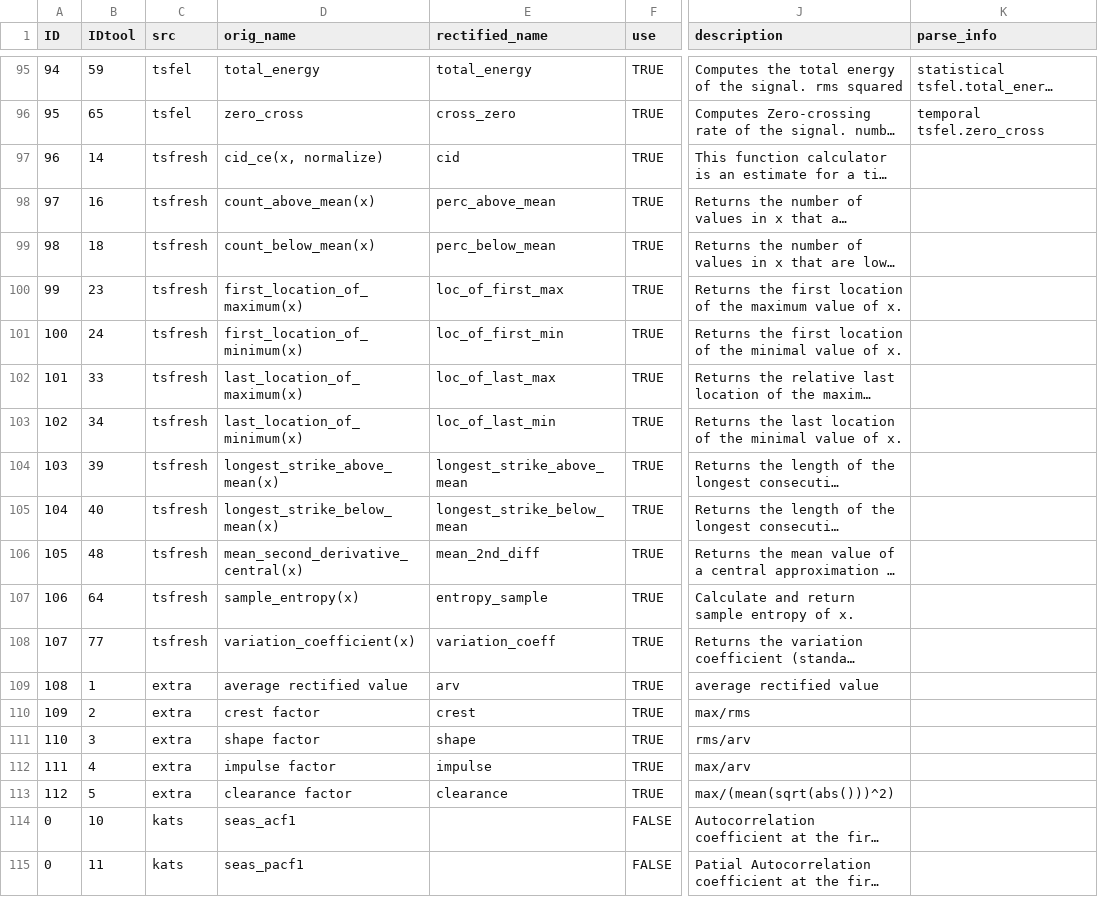
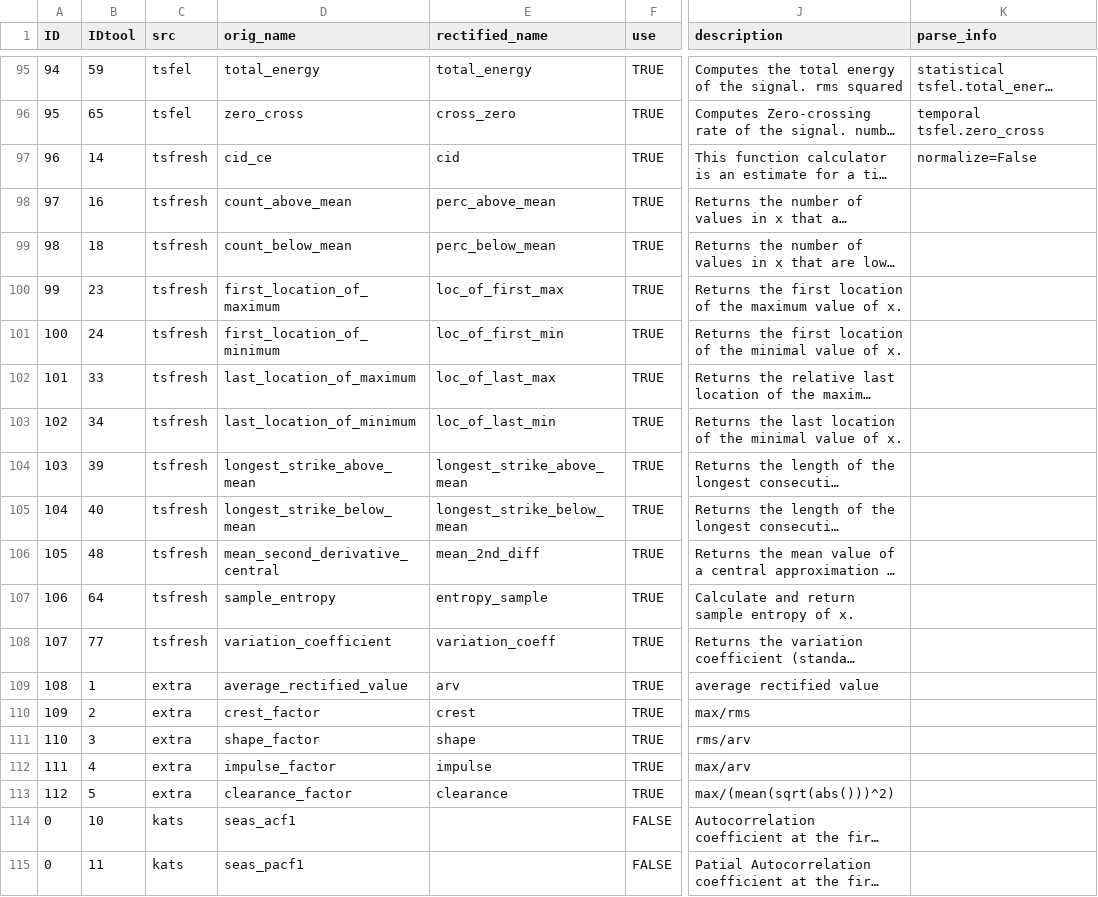
Before and after one commit to s-guenther/estss, a CSV file: data/feat_tool.csv, drawn as a sheet; only a part is shown, gaps mark what is left out; long unchanged cells end in …; the diff names each change by its address in the sheet, - before the commit and + after, or states it on an @@ line.

Commit message:
feat +tsfresh invocation
- features from tsfresh with _feat_from_tsfresh()
- parses parameter info from feat_tool.csv parse_info column with
  _parse_tsfresh_tab_to_dict()
- modified feat_tool.csv in a way that it contains this information for
  tsfresh

On branch feature/features
Changes to be committed:
      modified:   data/feat_tool.csv
      modified:   estss/features.py

```diff
--- a/data/feat_tool.csv
+++ b/data/feat_tool.csv
-D97 (orig_name): cid_ce(x, normalize)
+D97 (orig_name): cid_ce
-K97 (parse_info): (empty)
+K97 (parse_info): normalize=False
-D98 (orig_name): count_above_mean(x)
+D98 (orig_name): count_above_mean
-D99 (orig_name): count_below_mean(x)
+D99 (orig_name): count_below_mean
-D100 (orig_name): first_location_of_maximum(x)
+D100 (orig_name): first_location_of_maximum
-D101 (orig_name): first_location_of_minimum(x)
+D101 (orig_name): first_location_of_minimum
-D102 (orig_name): last_location_of_maximum(x)
+D102 (orig_name): last_location_of_maximum
-D103 (orig_name): last_location_of_minimum(x)
+D103 (orig_name): last_location_of_minimum
-D104 (orig_name): longest_strike_above_mean(x)
+D104 (orig_name): longest_strike_above_mean
-D105 (orig_name): longest_strike_below_mean(x)
+D105 (orig_name): longest_strike_below_mean
-D106 (orig_name): mean_second_derivative_central(x)
+D106 (orig_name): mean_second_derivative_central
-D107 (orig_name): sample_entropy(x)
+D107 (orig_name): sample_entropy
-D108 (orig_name): variation_coefficient(x)
+D108 (orig_name): variation_coefficient
-D109 (orig_name): average rectified value
+D109 (orig_name): average_rectified_value
-D110 (orig_name): crest factor
+D110 (orig_name): crest_factor
-D111 (orig_name): shape factor
+D111 (orig_name): shape_factor
-D112 (orig_name): impulse factor
+D112 (orig_name): impulse_factor
-D113 (orig_name): clearance factor
+D113 (orig_name): clearance_factor
```
Also changed, not shown: 1 other file.
